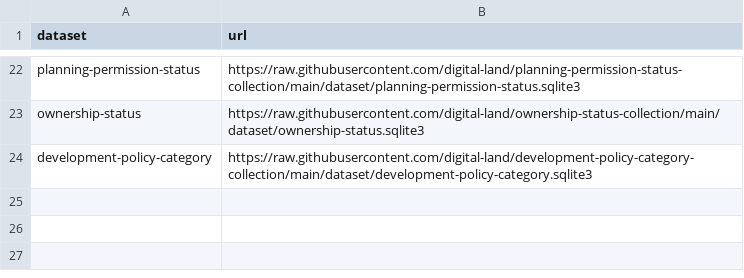
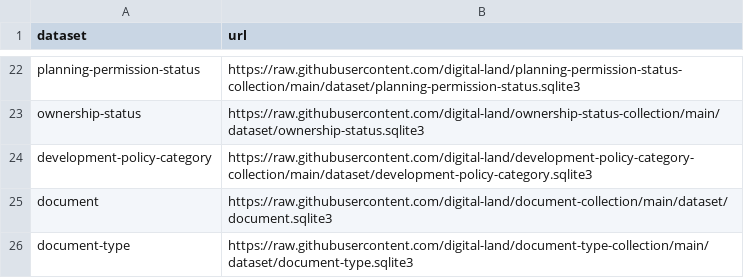
Before and after one commit to digital-land/datasette-builder, a CSV file: datasets.csv, drawn as a sheet; only a part is shown, gaps mark what is left out.

Commit message:
Added document and document-type to dataset collection.

```diff
--- a/datasets.csv
+++ b/datasets.csv
@@ -24 +24,3 @@ ownership-status,https://raw.githubusercontent.com/digital-land/ownership-status
 development-policy-category,https://raw.githubusercontent.com/digital-land/development-policy-category-collection/main/dataset/development-policy-category.sqlite3
+document,https://raw.githubusercontent.com/digital-land/document-collection/main/dataset/document.sqlite3
+document-type,https://raw.githubusercontent.com/digital-land/document-type-collection/main/dataset/document-type.sqlite3
```
